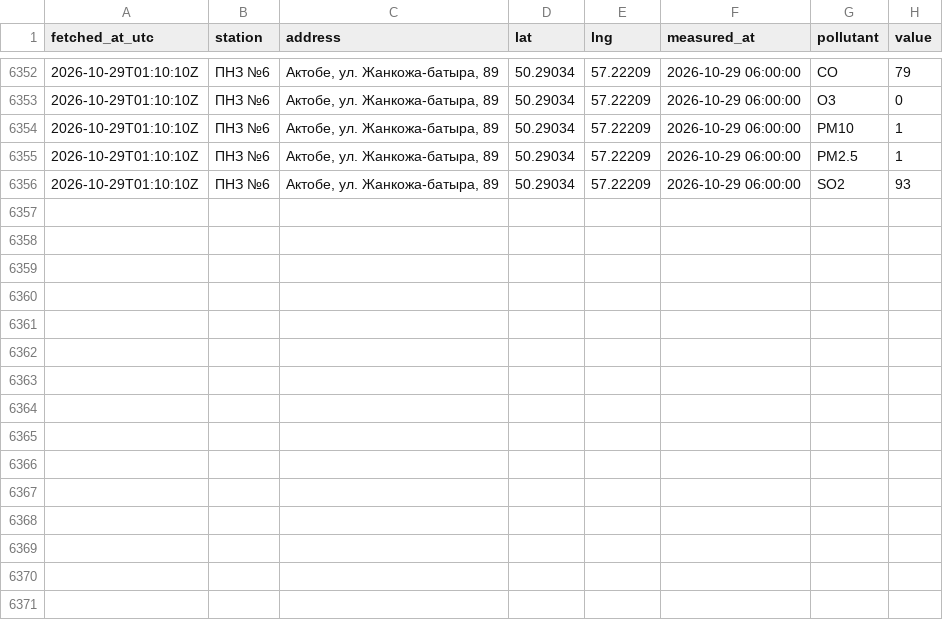
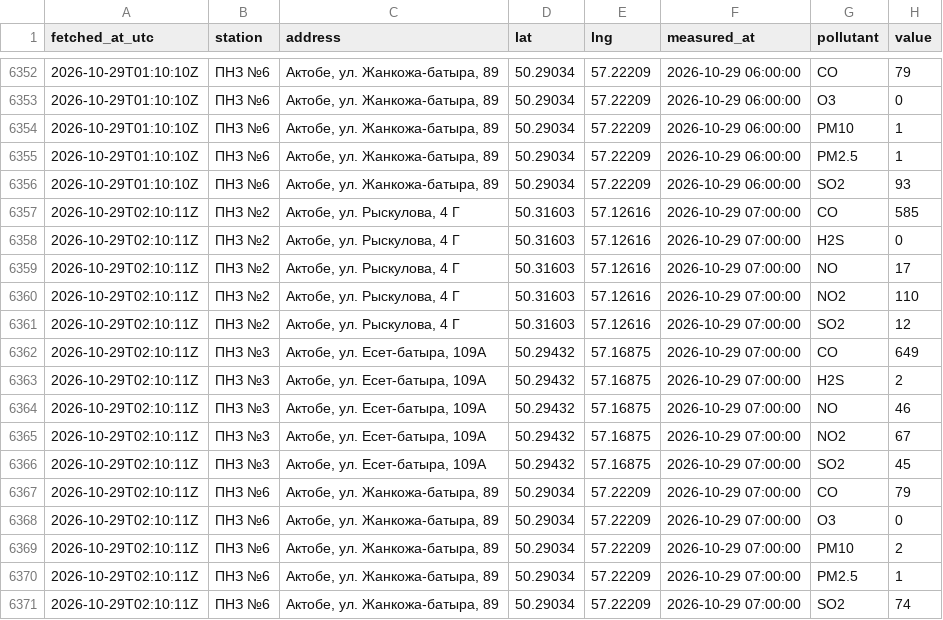
Before and after one commit to SanDav2011/atyrau-air, a CSV file: data/aktobe/stations.csv, drawn as a sheet; only a part is shown, gaps mark what is left out.

```diff
--- a/data/aktobe/stations.csv
+++ b/data/aktobe/stations.csv
@@ -6356 +6356,16 @@
 2026-10-29T01:10:10Z,ПНЗ №6,"Актобе, ул. Жанкожа-батыра, 89",50.29034,57.22209,2026-10-29 06:00:00,SO2,93
+2026-10-29T02:10:11Z,ПНЗ №2,"Актобе, ул. Рыскулова, 4 Г",50.31603,57.12616,2026-10-29 07:00:00,CO,585
+2026-10-29T02:10:11Z,ПНЗ №2,"Актобе, ул. Рыскулова, 4 Г",50.31603,57.12616,2026-10-29 07:00:00,H2S,0
+2026-10-29T02:10:11Z,ПНЗ №2,"Актобе, ул. Рыскулова, 4 Г",50.31603,57.12616,2026-10-29 07:00:00,NO,17
+2026-10-29T02:10:11Z,ПНЗ №2,"Актобе, ул. Рыскулова, 4 Г",50.31603,57.12616,2026-10-29 07:00:00,NO2,110
+2026-10-29T02:10:11Z,ПНЗ №2,"Актобе, ул. Рыскулова, 4 Г",50.31603,57.12616,2026-10-29 07:00:00,SO2,12
+2026-10-29T02:10:11Z,ПНЗ №3,"Актобе, ул. Есет-батыра, 109А",50.29432,57.16875,2026-10-29 07:00:00,CO,649
+2026-10-29T02:10:11Z,ПНЗ №3,"Актобе, ул. Есет-батыра, 109А",50.29432,57.16875,2026-10-29 07:00:00,H2S,2
+2026-10-29T02:10:11Z,ПНЗ №3,"Актобе, ул. Есет-батыра, 109А",50.29432,57.16875,2026-10-29 07:00:00,NO,46
+2026-10-29T02:10:11Z,ПНЗ №3,"Актобе, ул. Есет-батыра, 109А",50.29432,57.16875,2026-10-29 07:00:00,NO2,67
+2026-10-29T02:10:11Z,ПНЗ №3,"Актобе, ул. Есет-батыра, 109А",50.29432,57.16875,2026-10-29 07:00:00,SO2,45
+2026-10-29T02:10:11Z,ПНЗ №6,"Актобе, ул. Жанкожа-батыра, 89",50.29034,57.22209,2026-10-29 07:00:00,CO,79
+2026-10-29T02:10:11Z,ПНЗ №6,"Актобе, ул. Жанкожа-батыра, 89",50.29034,57.22209,2026-10-29 07:00:00,O3,0
+2026-10-29T02:10:11Z,ПНЗ №6,"Актобе, ул. Жанкожа-батыра, 89",50.29034,57.22209,2026-10-29 07:00:00,PM10,2
+2026-10-29T02:10:11Z,ПНЗ №6,"Актобе, ул. Жанкожа-батыра, 89",50.29034,57.22209,2026-10-29 07:00:00,PM2.5,1
+2026-10-29T02:10:11Z,ПНЗ №6,"Актобе, ул. Жанкожа-батыра, 89",50.29034,57.22209,2026-10-29 07:00:00,SO2,74
```
Also changed, not shown: data/karaganda/stations.csv, data/kokshetau/stations.csv, 38 other files.
